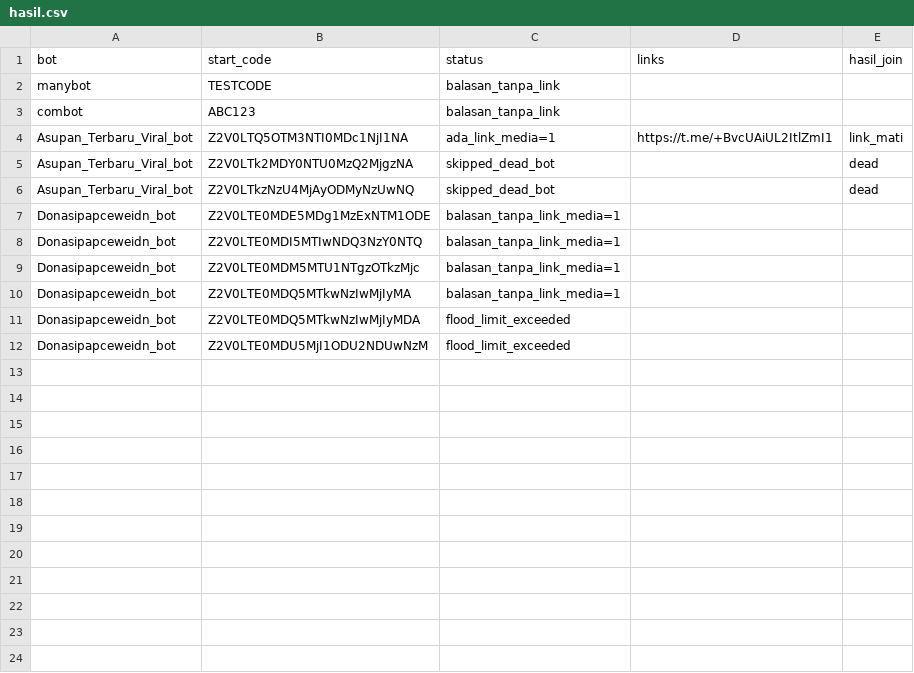
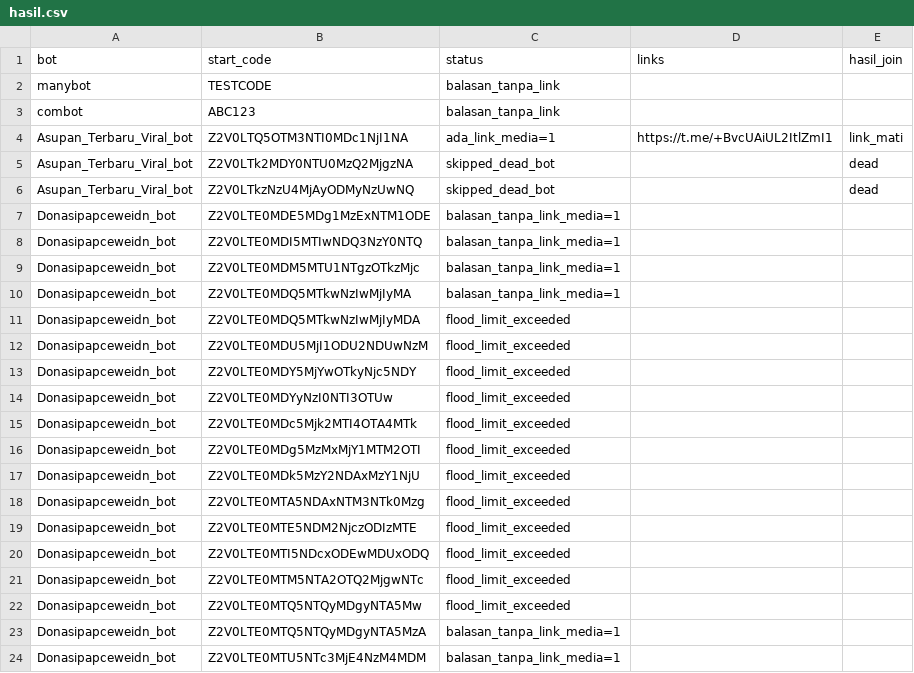
Before and after one commit to hajkjshsi-beep/bot-telegram-gratis-, a CSV file: hasil.csv, drawn as a sheet.

```diff
--- a/hasil.csv
+++ b/hasil.csv
@@ -12 +12,13 @@ Donasipapceweidn_bot,Z2V0LTE0MDQ5MTkwNzIwMjIyMDA,flood_limit_exceeded,,
 Donasipapceweidn_bot,Z2V0LTE0MDU5MjI1ODU2NDUwNzM,flood_limit_exceeded,,
+Donasipapceweidn_bot,Z2V0LTE0MDY5MjYwOTkyNjc5NDY,flood_limit_exceeded,,
+Donasipapceweidn_bot,Z2V0LTE0MDYyNzI0NTI3OTUw,flood_limit_exceeded,,
+Donasipapceweidn_bot,Z2V0LTE0MDc5Mjk2MTI4OTA4MTk,flood_limit_exceeded,,
+Donasipapceweidn_bot,Z2V0LTE0MDg5MzMxMjY1MTM2OTI,flood_limit_exceeded,,
+Donasipapceweidn_bot,Z2V0LTE0MDk5MzY2NDAxMzY1NjU,flood_limit_exceeded,,
+Donasipapceweidn_bot,Z2V0LTE0MTA5NDAxNTM3NTk0Mzg,flood_limit_exceeded,,
+Donasipapceweidn_bot,Z2V0LTE0MTE5NDM2NjczODIzMTE,flood_limit_exceeded,,
+Donasipapceweidn_bot,Z2V0LTE0MTI5NDcxODEwMDUxODQ,flood_limit_exceeded,,
+Donasipapceweidn_bot,Z2V0LTE0MTM5NTA2OTQ2MjgwNTc,flood_limit_exceeded,,
+Donasipapceweidn_bot,Z2V0LTE0MTQ5NTQyMDgyNTA5Mw,flood_limit_exceeded,,
+Donasipapceweidn_bot,Z2V0LTE0MTQ5NTQyMDgyNTA5MzA,balasan_tanpa_link_media=1,,
+Donasipapceweidn_bot,Z2V0LTE0MTU5NTc3MjE4NzM4MDM,balasan_tanpa_link_media=1,,
```
